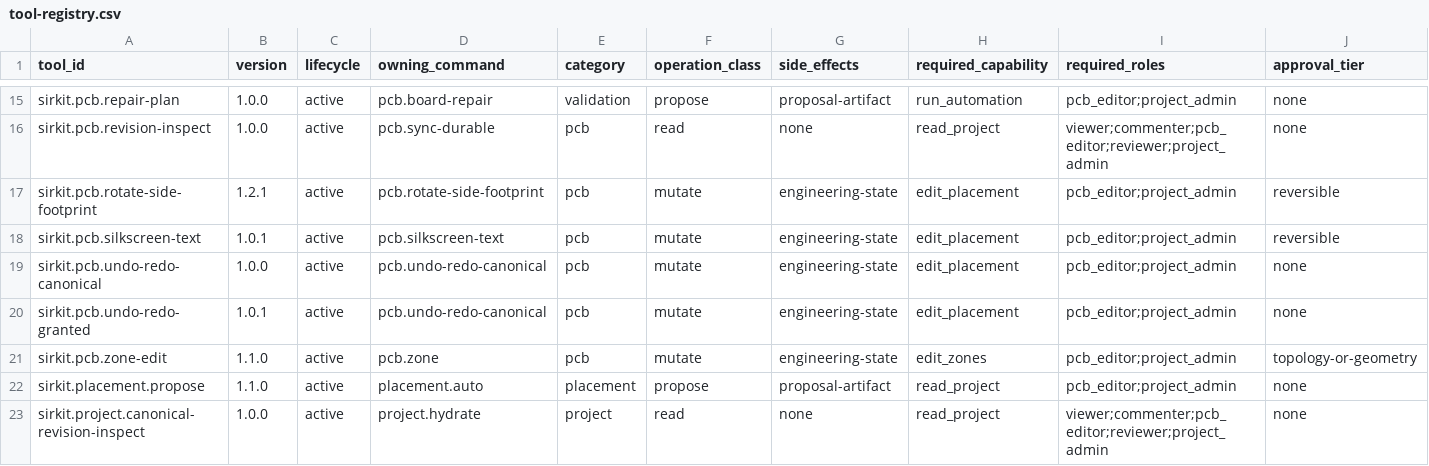
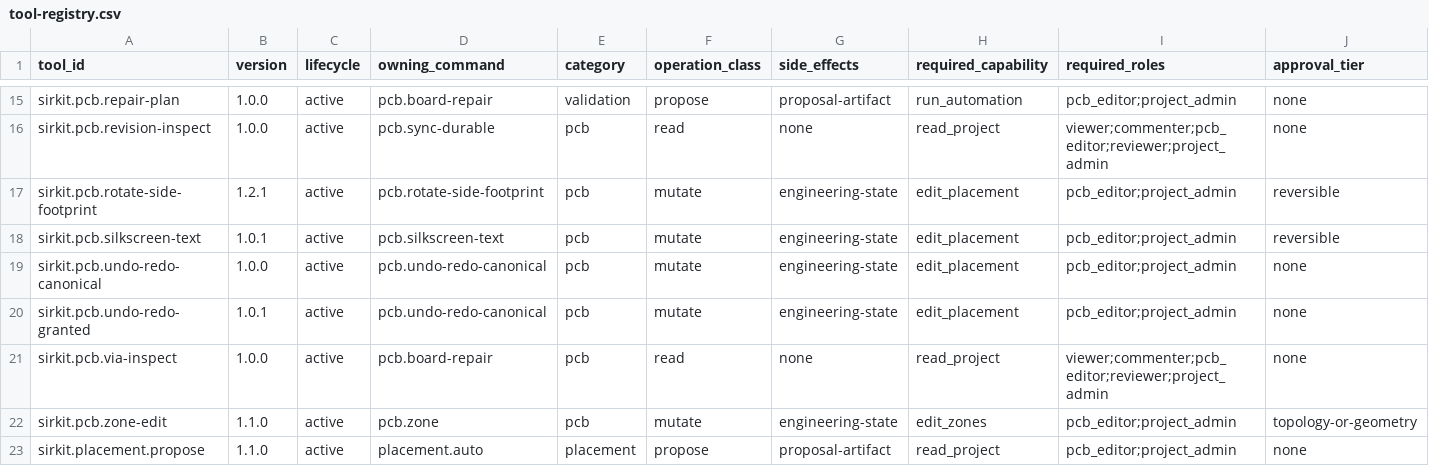
Before and after one commit to dantdani/sirkit-edit, a CSV file: artifacts/ai-control-plane-b04/tool-registry.csv, drawn as a sheet; only a part is shown, gaps mark what is left out; the shorter side is filled out with more unchanged rows; rows hold the shown columns only; the diff names each change by its address in the sheet, - before the commit and + after, or states it on an @@ line.

Commit message:
B18-E E13: the facts a via plan needs, and a board to walk them on
The model could not plan scenario 2 at all. Vias exist only on a routed
board, and every recorded routed board's full snapshot is over the 60,000
character result budget, so the read that carries net names returns
output_too_large_for_model and "the 5 V net" resolves to nothing. Even
where it fits, that snapshot strips padstackId and carries no padstack
library - so the fact that decides the outcome (a bound via takes its size
and drill FROM its padstack, and board load binds every via) was invisible,
and the padstacks a bound via could be retargeted onto were invisible with
it. The only way to learn the constraint was to be refused by it.

sirkit.pcb.via-inspect is a Tier 0 read, reviewed in agent-exposure.ts with
its reason: the nets that carry vias, one named net's vias with the padstack
each is bound to, and the board's via padstack library. Nothing else - no
tracks, pads, zones, footprints or validations - with every list capped
beside its true count, so a cap is never mistaken for the whole net.
Measured under a tenth of the budget on the routed boards whose full
snapshot is over it.

It states no DRC floor. Those belong to the active preset, which a pure
board read does not receive; board-inspect already carries them per net and
the compiler refuses weakened-minimum truthfully. A guess is not a fact.

The net name is matched exactly and a miss is a miss: net null, plus every
via-bearing net. That makes OD-20's truthful no-match a mechanism rather
than a promise, on a board whose rail is called /root/VCC.

The harness can hold the scenario now: fixtureBoard({ vias: true }) seeds
that rail and four vias, then runs the same padstack normalization a board
load runs, so every via is bound as reality leaves it.

Proven read-first through the real loop and gateway: the no-match run seals
nothing and changes nothing; a proposal built from the read seals the lawful
retarget; the resize the sentence literally asks for is blocked, with the
padstack reason on the chat line E12 added.

Four exposure gates now NAME the read rather than count higher. B11
evaluation 19/19 cases, 61/61 checks. Six artifact manifests regenerated.
The 158-route ratchet is untouched - this is a tool, not a route.

b18-e-via-facts 9/9 (new, in the CI list).

```diff
--- a/artifacts/ai-control-plane-b04/tool-registry.csv
+++ b/artifacts/ai-control-plane-b04/tool-registry.csv
+row 21: sirkit.pcb.via-inspect | 1.0.0 | active | pcb.board-repair | pcb | read | none | read_project | viewer;commenter;pcb_editor;reviewer;project_admin | none
```
Also changed, not shown: artifacts/ai-control-plane-b05/activated-read-bindings.csv, artifacts/ai-control-plane-b09/agent-exposed-tool-manifest.csv, 24 other files.
